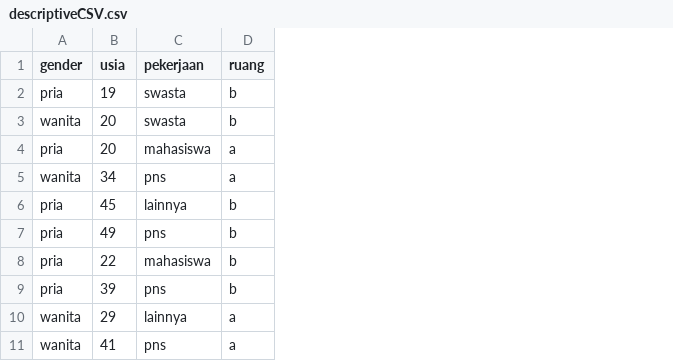
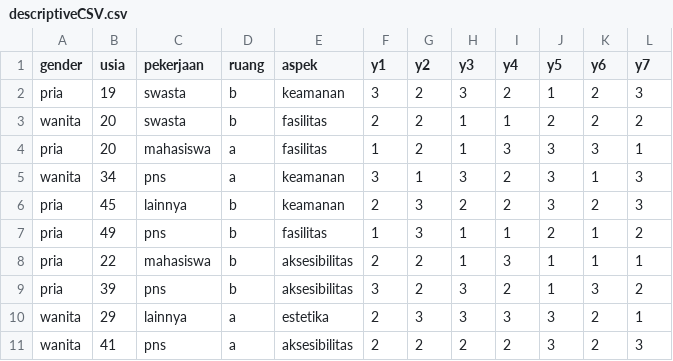
Before and after one commit to 777uliahshafar/Rdatacode, a CSV file: descriptiveCSV.csv, drawn as a sheet; only a part is shown; the diff names each change by its address in the sheet, - before the commit and + after, or states it on an @@ line.

```diff
--- a/descriptiveCSV.csv
+++ b/descriptiveCSV.csv
+column E (aspek), rows 2-11: keamanan | fasilitas | fasilitas | keamanan | keamanan | fasilitas | aksesibilitas | aksesibilitas | estetika | aksesibilitas
+column F (y1), rows 2-11: 3 | 2 | 1 | 3 | 2 | 1 | 2 | 3 | 2 | 2
+column G (y2), rows 2-11: 2 | 2 | 2 | 1 | 3 | 3 | 2 | 2 | 3 | 2
+column H (y3), rows 2-11: 3 | 1 | 1 | 3 | 2 | 1 | 1 | 3 | 3 | 2
+column I (y4), rows 2-11: 2 | 1 | 3 | 2 | 2 | 1 | 3 | 2 | 3 | 2
+column J (y5), rows 2-11: 1 | 2 | 3 | 3 | 3 | 2 | 1 | 1 | 3 | 3
+column K (y6), rows 2-11: 2 | 2 | 3 | 1 | 2 | 1 | 1 | 3 | 2 | 2
+column L (y7), rows 2-11: 3 | 2 | 1 | 3 | 3 | 2 | 1 | 2 | 1 | 3
```
Also changed, not shown: 4 other files.
